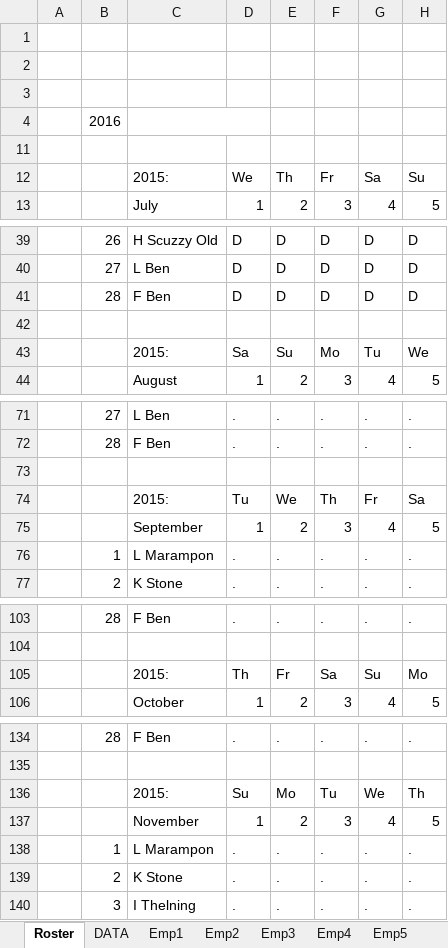
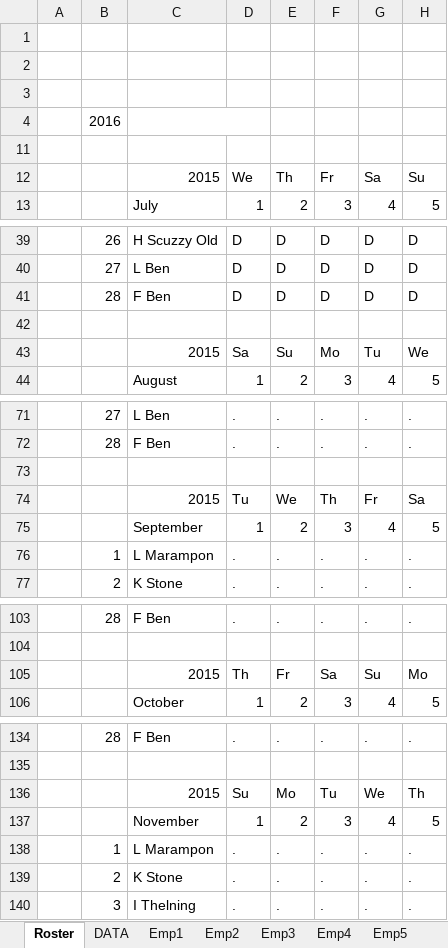
Before and after one commit to Blackpotch/Rosters17Dev, an Excel workbook: Rosters_Dev_7.xlsm, sheet Roster, drawn as a sheet; only a part is shown, gaps mark what is left out; values as stored, in another font and other column widths than the file's, no cell formats; charts and pictures and conditional formats not drawn; the diff covers the shown part only; the diff names each change by its address in the sheet, - before the commit and + after, or states it on an @@ line.

```diff
--- a/Rosters_Dev_7.xlsm (sheet Roster)
+++ b/Rosters_Dev_7.xlsm (sheet Roster)
-C12: 2015:
+C12: 2015
-C43: 2015:
+C43: 2015
-C74: 2015:
+C74: 2015
-C105: 2015:
+C105: 2015
-C136: 2015:
+C136: 2015
```
Also changed, not shown: 7 edited cells elsewhere in this sheet, sheet DATA, cell formats, charts or pictures, 1 other file.
